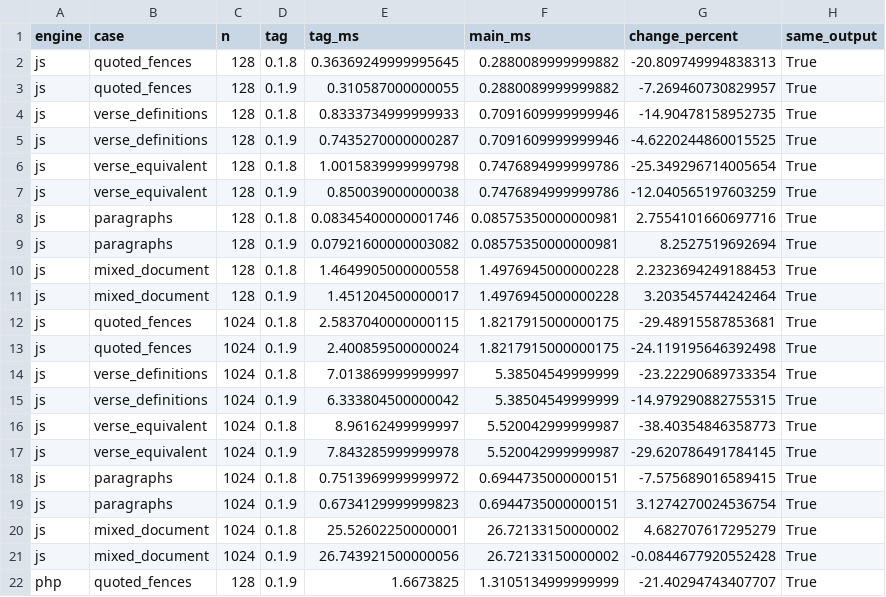
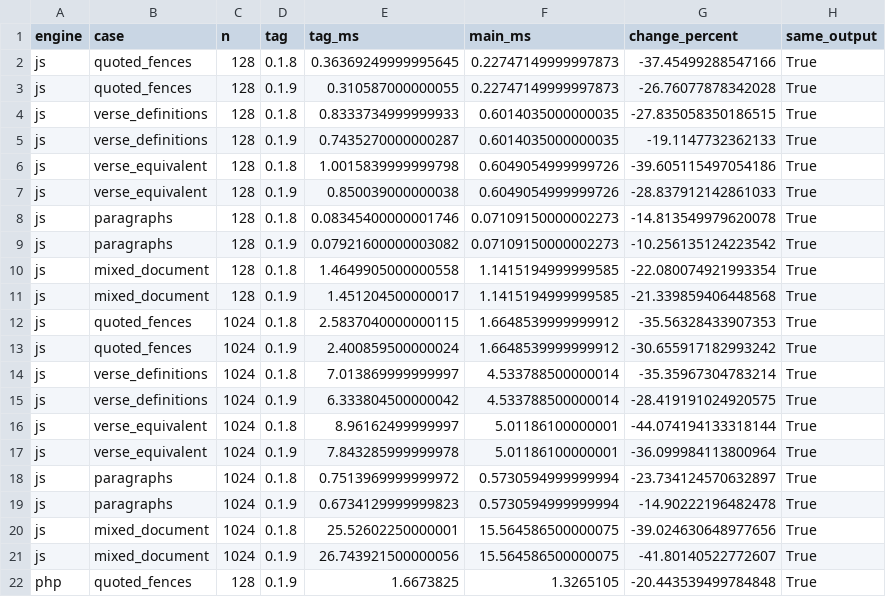
Before and after one commit to markup-carve/carve-bench, a CSV file: reports/latest-main-comparison.csv, drawn as a sheet; only a part is shown; the diff covers the shown part only.

Commit message:
Refresh merged main benchmarks and verify measured artifacts (#38)

```diff
--- a/reports/latest-main-comparison.csv
+++ b/reports/latest-main-comparison.csv
@@ -1,22 +1,22 @@
 engine,case,n,tag,tag_ms,main_ms,change_percent,same_output
-js,quoted_fences,128,0.1.8,0.36369249999995645,0.2880089999999882,-20.809749994838313,True
-js,quoted_fences,128,0.1.9,0.310587000000055,0.2880089999999882,-7.269460730829957,True
-js,verse_definitions,128,0.1.8,0.8333734999999933,0.7091609999999946,-14.90478158952735,True
-js,verse_definitions,128,0.1.9,0.7435270000000287,0.7091609999999946,-4.6220244860015525,True
-js,verse_equivalent,128,0.1.8,1.0015839999999798,0.7476894999999786,-25.349296714005654,True
-js,verse_equivalent,128,0.1.9,0.850039000000038,0.7476894999999786,-12.040565197603259,True
-js,paragraphs,128,0.1.8,0.08345400000001746,0.08575350000000981,2.7554101660697716,True
-js,paragraphs,128,0.1.9,0.07921600000003082,0.08575350000000981,8.2527519692694,True
-js,mixed_document,128,0.1.8,1.4649905000000558,1.4976945000000228,2.2323694249188453,True
-js,mixed_document,128,0.1.9,1.451204500000017,1.4976945000000228,3.203545744242464,True
-js,quoted_fences,1024,0.1.8,2.5837040000000115,1.8217915000000175,-29.48915587853681,True
-js,quoted_fences,1024,0.1.9,2.400859500000024,1.8217915000000175,-24.119195646392498,True
-js,verse_definitions,1024,0.1.8,7.013869999999997,5.38504549999999,-23.22290689733354,True
-js,verse_definitions,1024,0.1.9,6.333804500000042,5.38504549999999,-14.979290882755315,True
-js,verse_equivalent,1024,0.1.8,8.96162499999997,5.520042999999987,-38.40354846358773,True
-js,verse_equivalent,1024,0.1.9,7.843285999999978,5.520042999999987,-29.620786491784145,True
-js,paragraphs,1024,0.1.8,0.7513969999999972,0.6944735000000151,-7.575689016589415,True
-js,paragraphs,1024,0.1.9,0.6734129999999823,0.6944735000000151,3.1274270024536754,True
-js,mixed_document,1024,0.1.8,25.52602250000001,26.72133150000002,4.682707617295279,True
-js,mixed_document,1024,0.1.9,26.743921500000056,26.72133150000002,-0.0844677920552428,True
-php,quoted_fences,128,0.1.9,1.6673825,1.3105134999999999,-21.40294743407707,True
+js,quoted_fences,128,0.1.8,0.36369249999995645,0.22747149999997873,-37.45499288547166,True
+js,quoted_fences,128,0.1.9,0.310587000000055,0.22747149999997873,-26.76077878342028,True
+js,verse_definitions,128,0.1.8,0.8333734999999933,0.6014035000000035,-27.835058350186515,True
+js,verse_definitions,128,0.1.9,0.7435270000000287,0.6014035000000035,-19.1147732362133,True
+js,verse_equivalent,128,0.1.8,1.0015839999999798,0.6049054999999726,-39.605115497054186,True
+js,verse_equivalent,128,0.1.9,0.850039000000038,0.6049054999999726,-28.837912142861033,True
+js,paragraphs,128,0.1.8,0.08345400000001746,0.07109150000002273,-14.813549979620078,True
+js,paragraphs,128,0.1.9,0.07921600000003082,0.07109150000002273,-10.256135124223542,True
+js,mixed_document,128,0.1.8,1.4649905000000558,1.1415194999999585,-22.080074921993354,True
+js,mixed_document,128,0.1.9,1.451204500000017,1.1415194999999585,-21.339859406448568,True
+js,quoted_fences,1024,0.1.8,2.5837040000000115,1.6648539999999912,-35.56328433907353,True
+js,quoted_fences,1024,0.1.9,2.400859500000024,1.6648539999999912,-30.655917182993242,True
+js,verse_definitions,1024,0.1.8,7.013869999999997,4.533788500000014,-35.35967304783214,True
+js,verse_definitions,1024,0.1.9,6.333804500000042,4.533788500000014,-28.419191024920575,True
+js,verse_equivalent,1024,0.1.8,8.96162499999997,5.01186100000001,-44.074194133318144,True
+js,verse_equivalent,1024,0.1.9,7.843285999999978,5.01186100000001,-36.099984113800964,True
+js,paragraphs,1024,0.1.8,0.7513969999999972,0.5730594999999994,-23.734124570632897,True
+js,paragraphs,1024,0.1.9,0.6734129999999823,0.5730594999999994,-14.90222196482478,True
+js,mixed_document,1024,0.1.8,25.52602250000001,15.564586500000075,-39.024630648977656,True
+js,mixed_document,1024,0.1.9,26.743921500000056,15.564586500000075,-41.80140522772607,True
+php,quoted_fences,128,0.1.9,1.6673825,1.3265105,-20.443539499784848,True
```
Also changed, not shown: 106 edited cells elsewhere in this file, reports/engine-history.csv, 31 other files.
